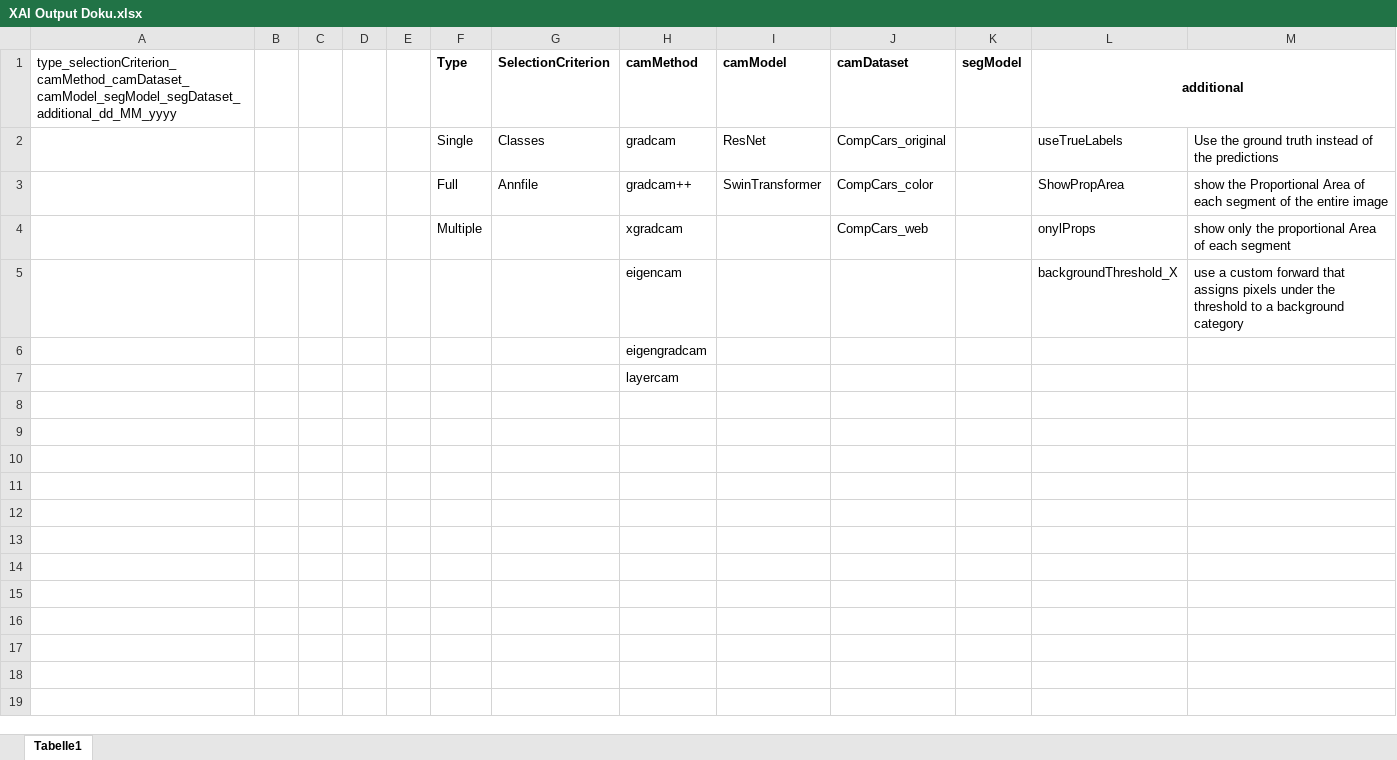
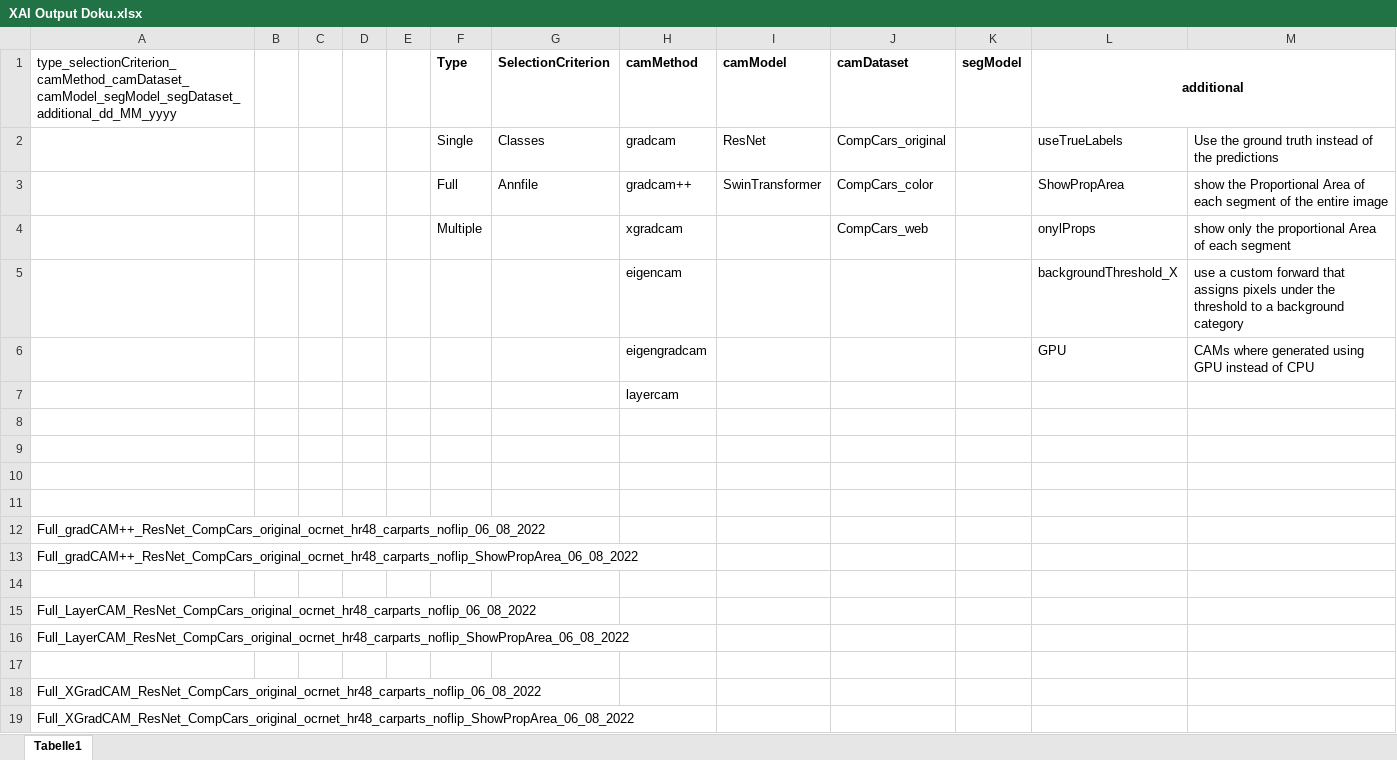
Before and after one commit to L1nusB/XAI-Vehicle-Classification, an Excel workbook: XAI Output Doku.xlsx, sheet Tabelle1, drawn as a sheet; values as stored, in another font and other column widths than the file's, no borders; removed rows and columns are numbered as before the commit, all else as after; the diff names each change by its address in the sheet, - before the commit and + after, or states it on an @@ line.

```diff
--- a/XAI Output Doku.xlsx (sheet Tabelle1)
+++ b/XAI Output Doku.xlsx (sheet Tabelle1)
-row 6:  |  |  |  |  |  |  | eigengradcam
+row 6:  |  |  |  |  |  |  | eigengradcam |  |  |  | GPU | CAMs where generated using GPU instead of CPU
+row 8: (empty)
+row 9: (empty)
+row 10: (empty)
+row 11: (empty)
+row 12: Full_gradCAM++_ResNet_CompCars_original_ocrnet_hr48_carparts_noflip_06_08_2022
+row 13: Full_gradCAM++_ResNet_CompCars_original_ocrnet_hr48_carparts_noflip_ShowPropArea_06_08_2022
+row 14: (empty)
+row 15: Full_LayerCAM_ResNet_CompCars_original_ocrnet_hr48_carparts_noflip_06_08_2022
+row 16: Full_LayerCAM_ResNet_CompCars_original_ocrnet_hr48_carparts_noflip_ShowPropArea_06_08_2022
+row 17: (empty)
+row 18: Full_XGradCAM_ResNet_CompCars_original_ocrnet_hr48_carparts_noflip_06_08_2022
+row 19: Full_XGradCAM_ResNet_CompCars_original_ocrnet_hr48_carparts_noflip_ShowPropArea_06_08_2022
```
Also changed, not shown: 2 other files.
